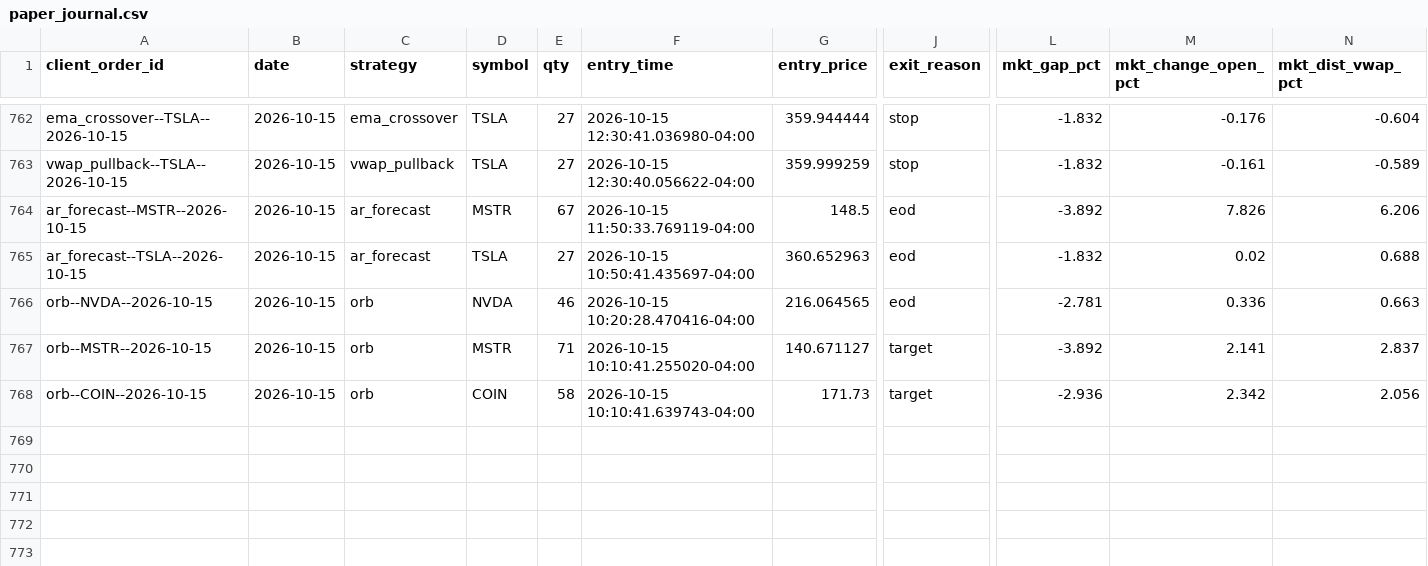
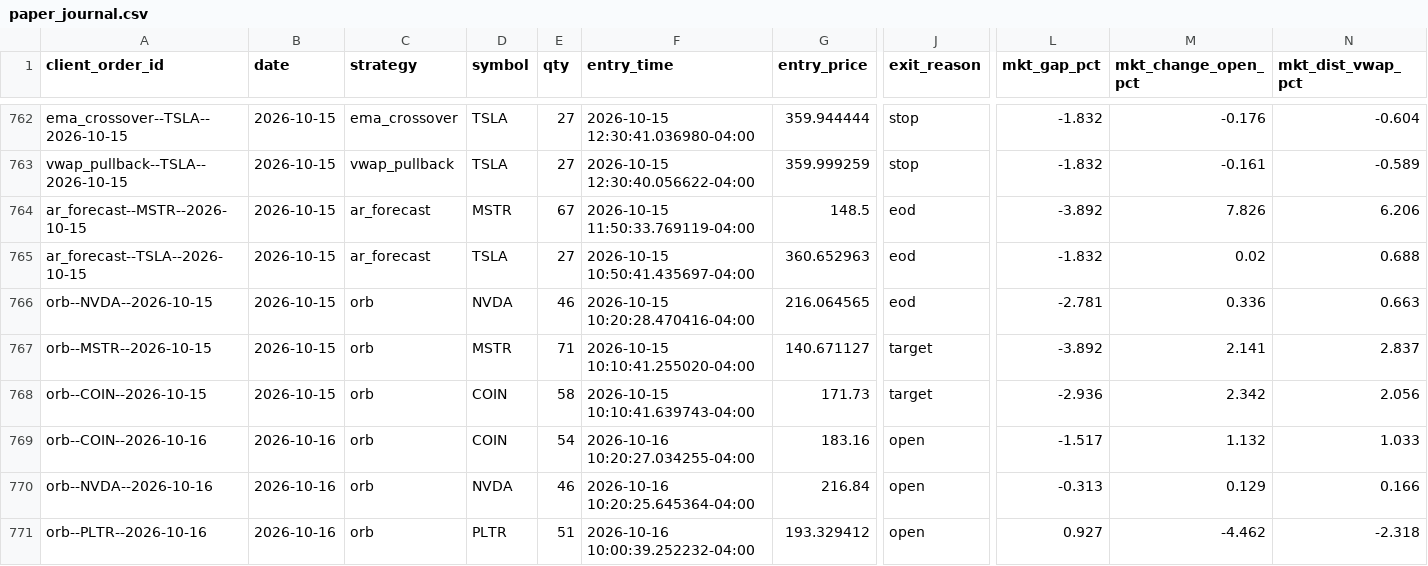
Before and after one commit to CollinChris/trading-strategy-lab, a CSV file: results/paper_journal.csv, drawn as a sheet; only a part is shown, gaps mark what is left out; rows hold the shown columns only; the diff names each change by its address in the sheet, - before the commit and + after, or states it on an @@ line.

```diff
--- a/results/paper_journal.csv
+++ b/results/paper_journal.csv
+row 769: orb--COIN--2026-10-16 | 2026-10-16 | orb | COIN | 54 | 2026-10-16 10:20:27.034255-04:00 | 183.16 | open | -1.517 | 1.132 | 1.033
+row 770: orb--NVDA--2026-10-16 | 2026-10-16 | orb | NVDA | 46 | 2026-10-16 10:20:25.645364-04:00 | 216.84 | open | -0.313 | 0.129 | 0.166
+row 771: orb--PLTR--2026-10-16 | 2026-10-16 | orb | PLTR | 51 | 2026-10-16 10:00:39.252232-04:00 | 193.329412 | open | 0.927 | -4.462 | -2.318
```
